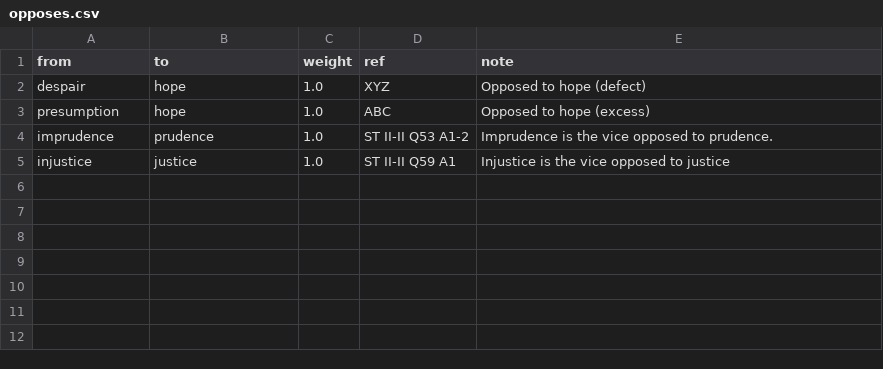
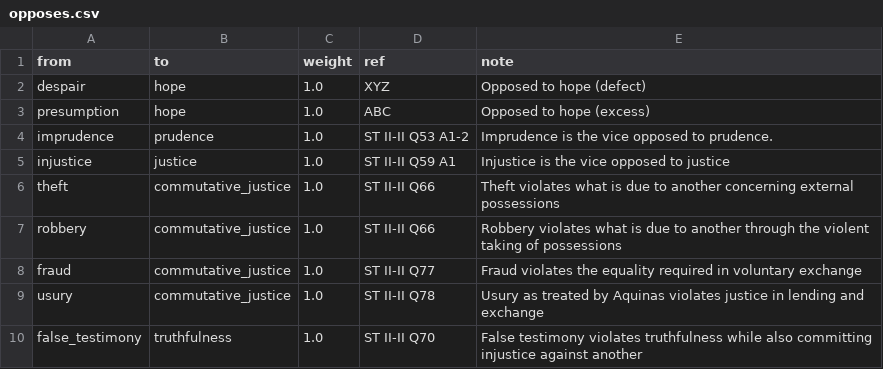
Before and after one commit to virtues-study/study-root, a CSV file: relations/opposes.csv, drawn as a sheet; the diff names each change by its address in the sheet, - before the commit and + after, or states it on an @@ line.

```diff
--- a/relations/opposes.csv
+++ b/relations/opposes.csv
+row 6: theft | commutative_justice | 1.0 | ST II-II Q66 | Theft violates what is due to another concerning external possessions
+row 7: robbery | commutative_justice | 1.0 | ST II-II Q66 | Robbery violates what is due to another through the violent taking of possessions
+row 8: fraud | commutative_justice | 1.0 | ST II-II Q77 | Fraud violates the equality required in voluntary exchange
+row 9: usury | commutative_justice | 1.0 | ST II-II Q78 | Usury as treated by Aquinas violates justice in lending and exchange
+row 10: false_testimony | truthfulness | 1.0 | ST II-II Q70 | False testimony violates truthfulness while also committing injustice against another
```
Also changed, not shown: relations/species_of.csv, 7 other files.
